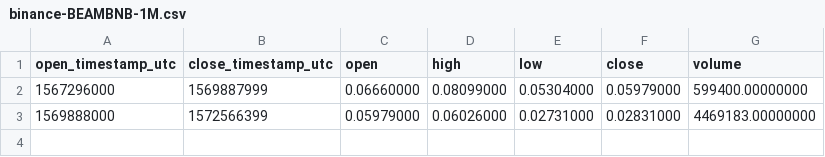
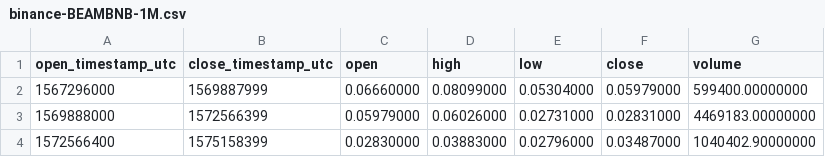
Before and after one commit to cryptobigbro/binance-BEAMBNB, a CSV file: binance-BEAMBNB-1M.csv, drawn as a sheet.

```diff
--- a/binance-BEAMBNB-1M.csv
+++ b/binance-BEAMBNB-1M.csv
@@ -3 +3,2 @@ open_timestamp_utc,close_timestamp_utc,open,high,low,close,volume
 1569888000,1572566399,0.05979000,0.06026000,0.02731000,0.02831000,4469183.00000000
+1572566400,1575158399,0.02830000,0.03883000,0.02796000,0.03487000,1040402.90000000
```
Also changed, not shown: binance-BEAMBNB-1d.csv, binance-BEAMBNB-1h.csv.
